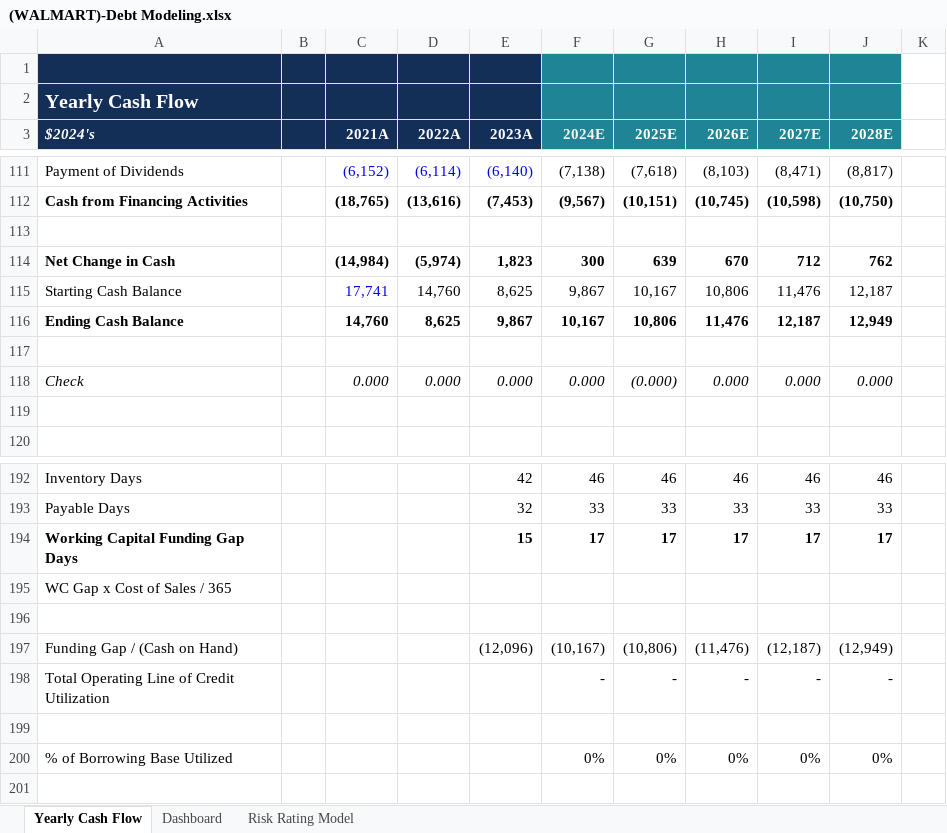
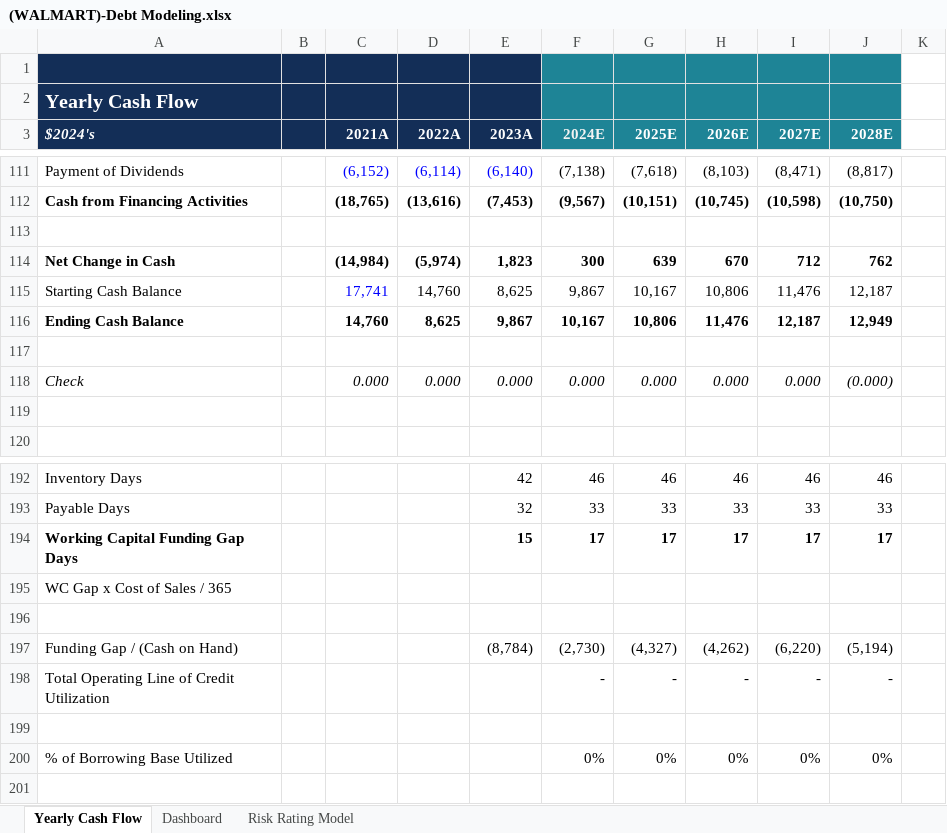
Before and after one commit to guilhermegscastro/WALMART-DebtModeling, an Excel workbook: (WALMART)-Debt Modeling.xlsx, sheet Yearly Cash Flow, drawn as a sheet; only a part is shown, gaps mark what is left out; values as stored, in another font and other column widths than the file's, no borders; charts and pictures and conditional formats not drawn; removed rows and columns are numbered as before the commit, all else as after; the diff names each change by its address in the sheet, - before the commit and + after, or states it on an @@ line.

Commit message:
Add files via upload

```diff
--- a/(WALMART)-Debt Modeling.xlsx (sheet Yearly Cash Flow)
+++ b/(WALMART)-Debt Modeling.xlsx (sheet Yearly Cash Flow)
-G118 (2025E): (0.000)
+G118 (2025E): 0.000
-J118 (2028E): 0.000
+J118 (2028E): (0.000)
-row 197: Funding Gap / (Cash on Hand) |  |  |  | (12,096) | (10,167) | (10,806) | (11,476) | (12,187) | (12,949)
+row 197: Funding Gap / (Cash on Hand) |  |  |  | (8,784) | (2,730) | (4,327) | (4,262) | (6,220) | (5,194)
```
Also changed, not shown: charts or pictures.
